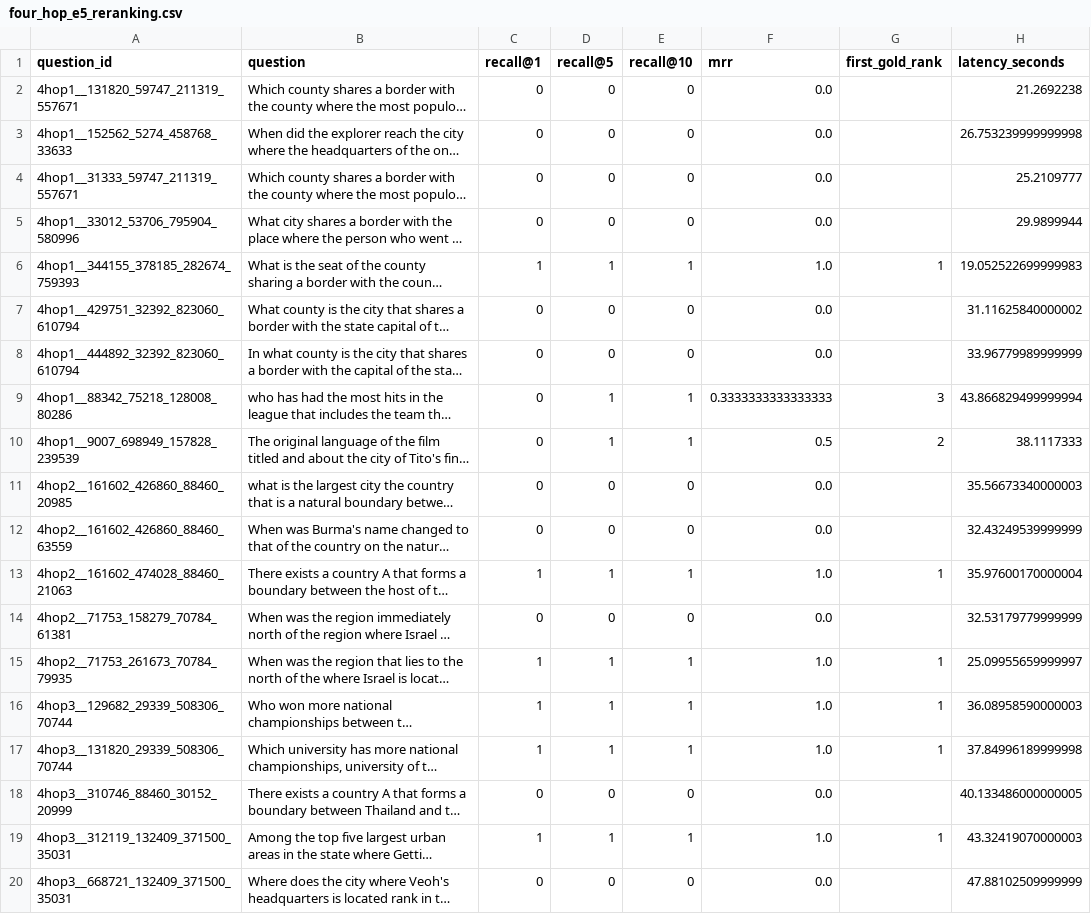
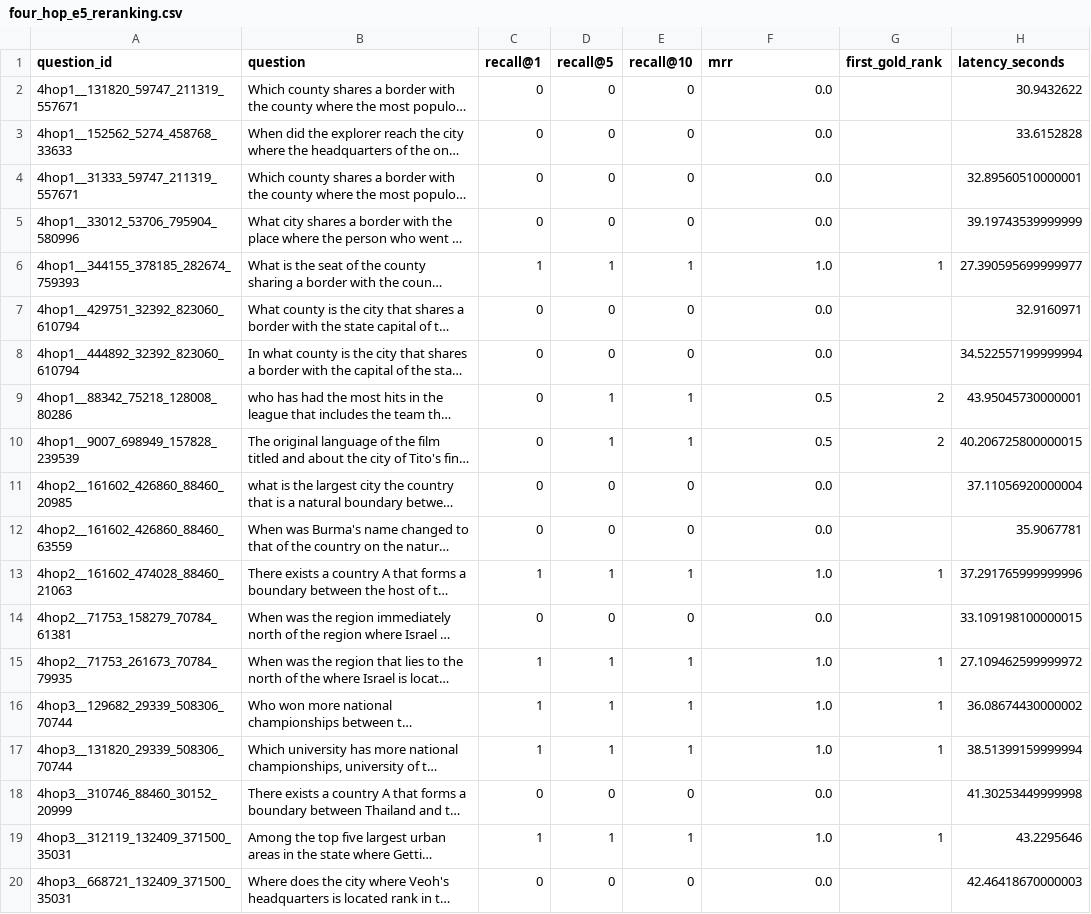
Before and after one commit to Rattandeep0500/agent-unirag-research, a CSV file: reproduction/results/four_hop_e5_reranking.csv, drawn as a sheet; long unchanged cells end in …; the diff names each change by its address in the sheet, - before the commit and + after, or states it on an @@ line.

Commit message:
research: optimize and validate E5 reranking

```diff
--- a/reproduction/results/four_hop_e5_reranking.csv
+++ b/reproduction/results/four_hop_e5_reranking.csv
-H2 (latency_seconds): 21.2692238
+H2 (latency_seconds): 30.9432622
-H3 (latency_seconds): 26.753239999999998
+H3 (latency_seconds): 33.6152828
-H4 (latency_seconds): 25.2109777
+H4 (latency_seconds): 32.89560510000001
-H5 (latency_seconds): 29.9899944
+H5 (latency_seconds): 39.19743539999999
-H6 (latency_seconds): 19.052522699999983
+H6 (latency_seconds): 27.390595699999977
-H7 (latency_seconds): 31.11625840000002
+H7 (latency_seconds): 32.9160971
-H8 (latency_seconds): 33.96779989999999
+H8 (latency_seconds): 34.522557199999994
-F9 (mrr): 0.3333333333333333
+F9 (mrr): 0.5
-G9 (first_gold_rank): 3
+G9 (first_gold_rank): 2
-H9 (latency_seconds): 43.866829499999994
+H9 (latency_seconds): 43.95045730000001
-H10 (latency_seconds): 38.1117333
+H10 (latency_seconds): 40.206725800000015
-H11 (latency_seconds): 35.56673340000003
+H11 (latency_seconds): 37.11056920000004
-H12 (latency_seconds): 32.43249539999999
+H12 (latency_seconds): 35.9067781
-H13 (latency_seconds): 35.97600170000004
+H13 (latency_seconds): 37.291765999999996
-H14 (latency_seconds): 32.53179779999999
+H14 (latency_seconds): 33.109198100000015
-H15 (latency_seconds): 25.09955659999997
+H15 (latency_seconds): 27.109462599999972
-H16 (latency_seconds): 36.08958590000003
+H16 (latency_seconds): 36.08674430000002
-H17 (latency_seconds): 37.84996189999998
+H17 (latency_seconds): 38.51399159999994
-H18 (latency_seconds): 40.133486000000005
+H18 (latency_seconds): 41.30253449999998
-H19 (latency_seconds): 43.32419070000003
+H19 (latency_seconds): 43.2295646
-H20 (latency_seconds): 47.88102509999999
+H20 (latency_seconds): 42.46418670000003
```
Also changed, not shown: 5 other files.
